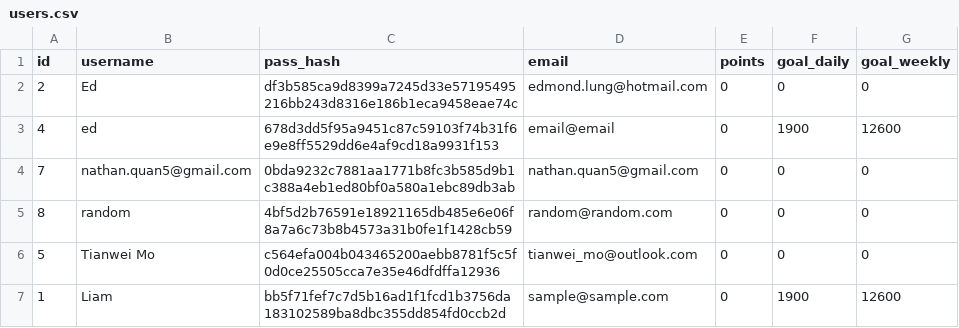
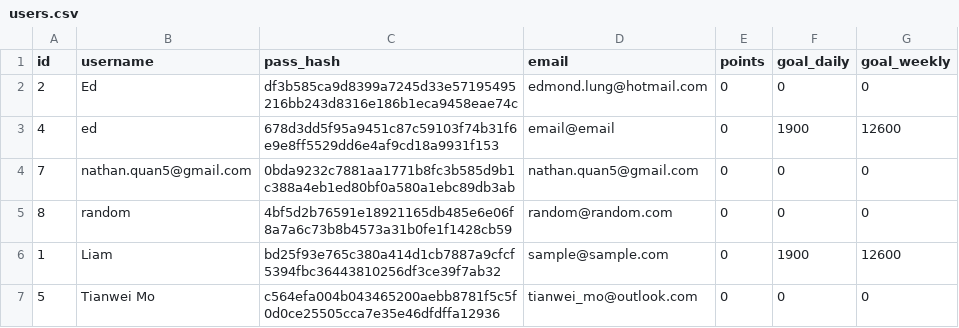
Before and after one commit to Kludron/comp3900-revamped, a CSV file: backend/data/users.csv, drawn as a sheet.

```diff
--- a/backend/data/users.csv
+++ b/backend/data/users.csv
@@ -5,3 +5,3 @@ id,username,pass_hash,email,points,goal_daily,goal_weekly
 8,random,4bf5d2b76591e18921165db485e6e06f8a7a6c73b8b4573a31b0fe1f1428cb59,random@random.com,0,0,0
+1,Liam,bd25f93e765c380a414d1cb7887a9cfcf5394fbc36443810256df3ce39f7ab32,sample@sample.com,0,1900,12600
 5,Tianwei Mo,c564efa004b043465200aebb8781f5c5f0d0ce25505cca7e35e46dfdffa12936,tianwei_mo@outlook.com,0,0,0
-1,Liam,bb5f71fef7c7d5b16ad1f1fcd1b3756da183102589ba8dbc355dd854fd0ccb2d,sample@sample.com,0,1900,12600
```
Also changed, not shown: backend/data/recipe_ingredients.csv, backend/data/recipes.csv, 1 other file.
